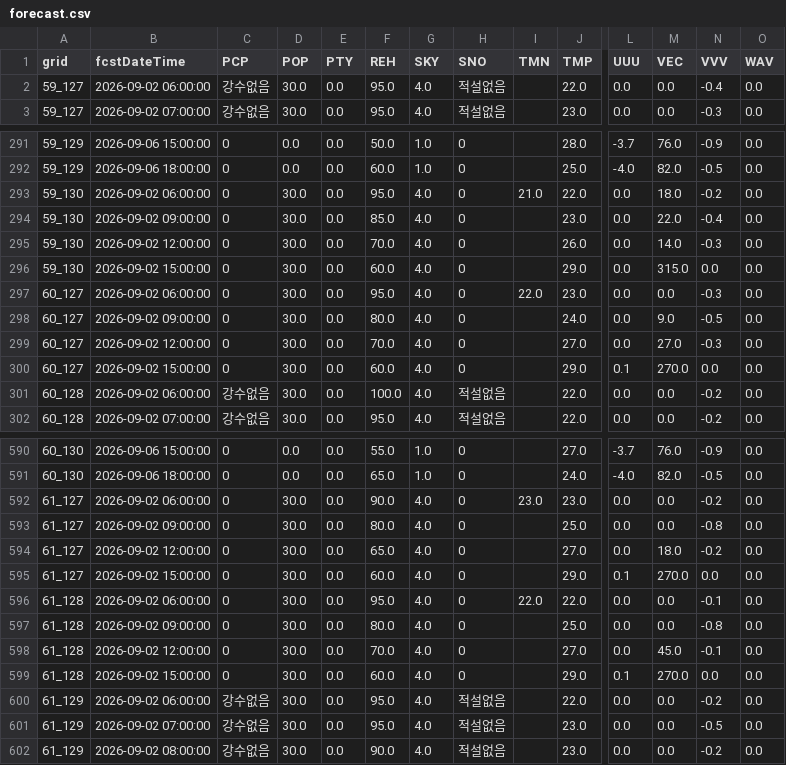
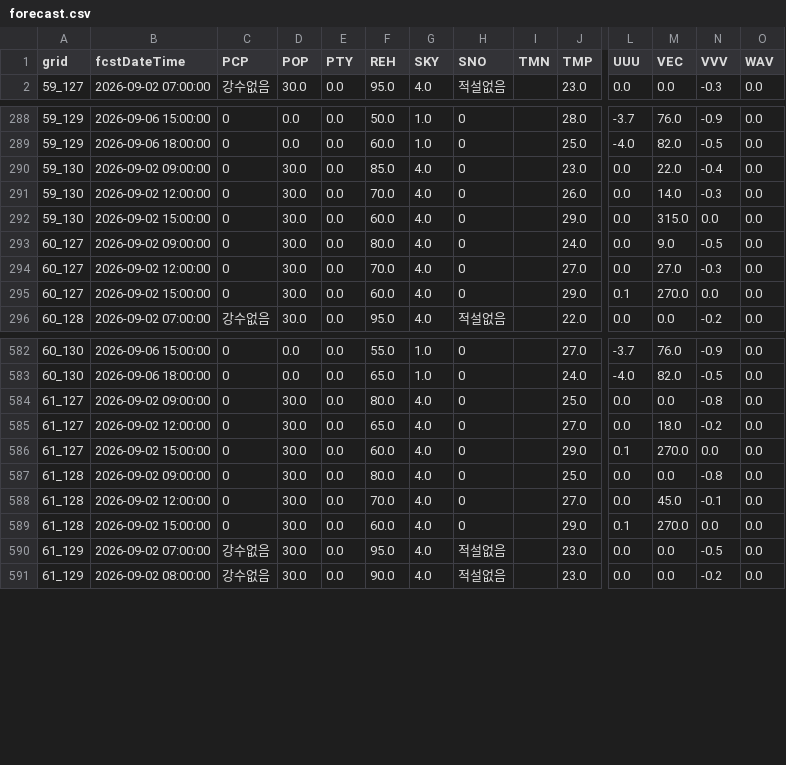
Before and after one commit to hyeonbae-jeon/bukhansan-weather, a CSV file: data/weather/forecast.csv, drawn as a sheet; only a part is shown, gaps mark what is left out; rows hold the shown columns only; the diff covers the shown part only; the diff names each change by its address in the sheet, - before the commit and + after, or states it on an @@ line.

```diff
--- a/data/weather/forecast.csv
+++ b/data/weather/forecast.csv
-row 2: 59_127 | 2026-09-02 06:00:00 | 강수없음 | 30.0 | 0.0 | 95.0 | 4.0 | 적설없음 |  | 22.0 | 0.0 | 0.0 | -0.4 | 0.0
-row 293: 59_130 | 2026-09-02 06:00:00 | 0 | 30.0 | 0.0 | 95.0 | 4.0 | 0 | 21.0 | 22.0 | 0.0 | 18.0 | -0.2 | 0.0
-row 297: 60_127 | 2026-09-02 06:00:00 | 0 | 30.0 | 0.0 | 95.0 | 4.0 | 0 | 22.0 | 23.0 | 0.0 | 0.0 | -0.3 | 0.0
-row 301: 60_128 | 2026-09-02 06:00:00 | 강수없음 | 30.0 | 0.0 | 100.0 | 4.0 | 적설없음 |  | 22.0 | 0.0 | 0.0 | -0.2 | 0.0
-row 592: 61_127 | 2026-09-02 06:00:00 | 0 | 30.0 | 0.0 | 90.0 | 4.0 | 0 | 23.0 | 23.0 | 0.0 | 0.0 | -0.2 | 0.0
-row 596: 61_128 | 2026-09-02 06:00:00 | 0 | 30.0 | 0.0 | 95.0 | 4.0 | 0 | 22.0 | 22.0 | 0.0 | 0.0 | -0.1 | 0.0
-row 600: 61_129 | 2026-09-02 06:00:00 | 강수없음 | 30.0 | 0.0 | 95.0 | 4.0 | 적설없음 |  | 22.0 | 0.0 | 0.0 | -0.2 | 0.0
```
Also changed, not shown: 5 removed rows elsewhere in this file, data/weather/ultra_forecast.csv, 3 other files.
